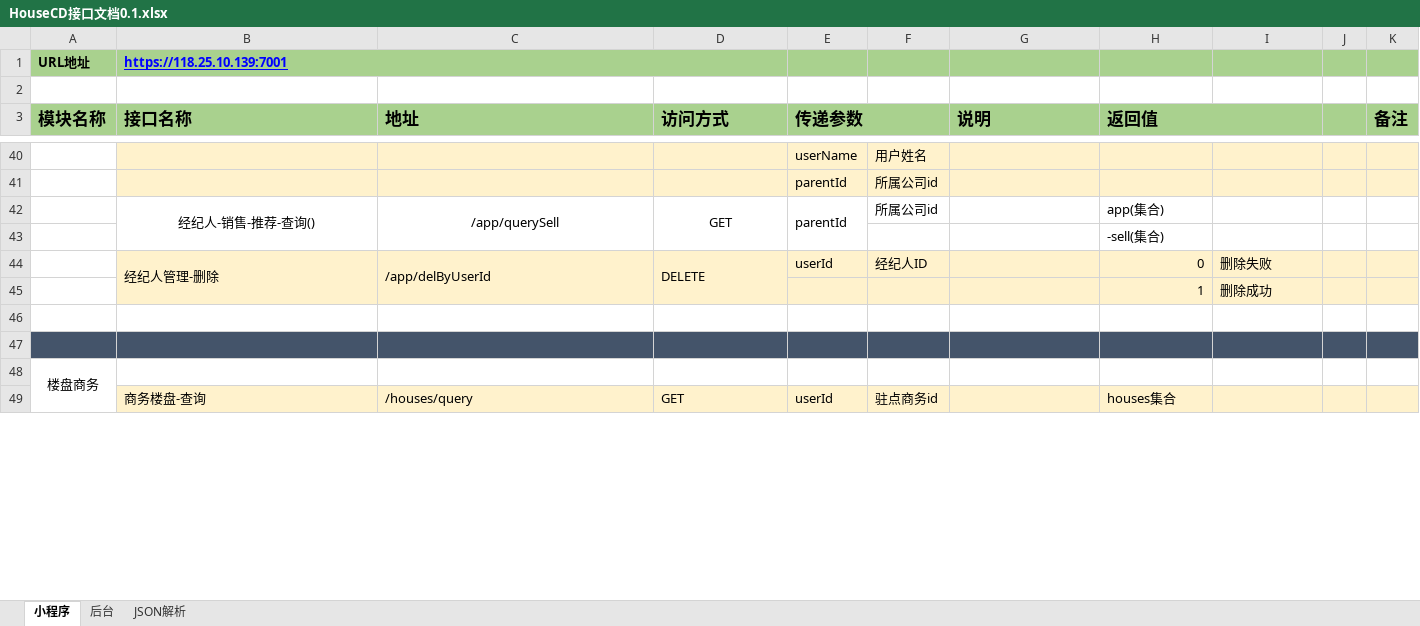
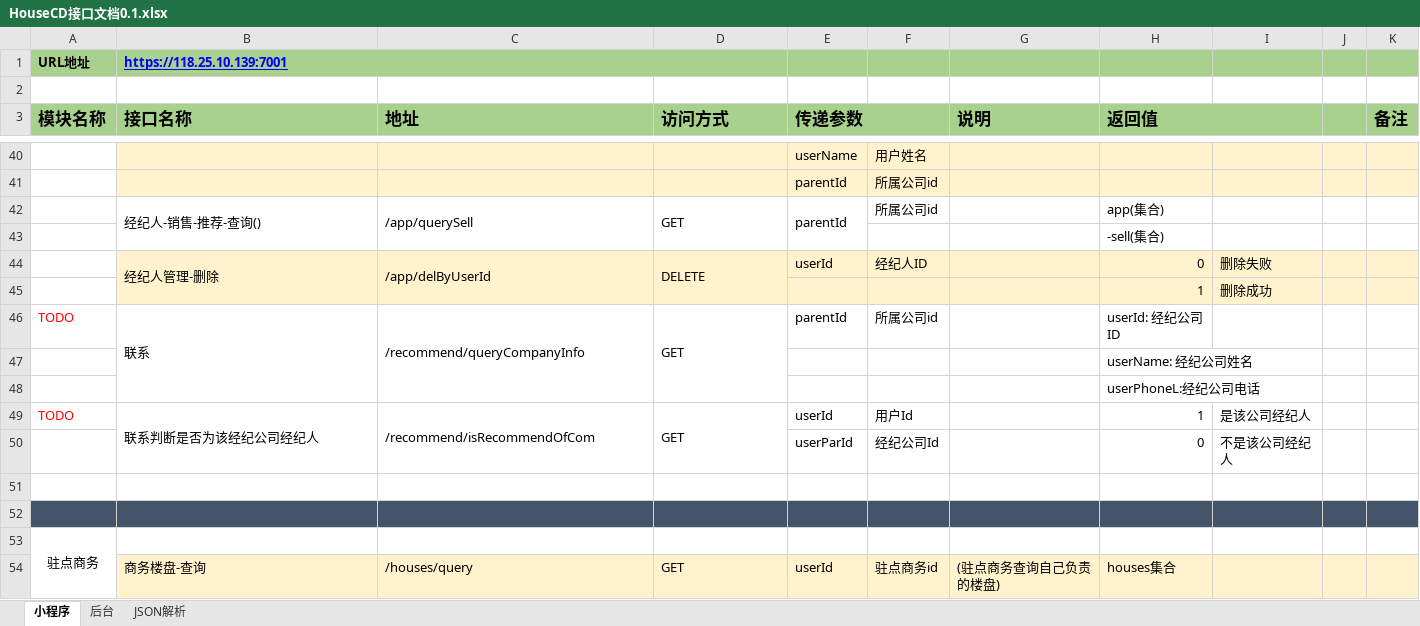
Before and after one commit to First-Org-hy/RepositoryHY, an Excel workbook: src/sql/HouseCD接口文档0.1.xlsx, sheet 小程序, drawn as a sheet; only a part is shown, gaps mark what is left out; values as stored, in another font and other column widths than the file's, no borders; removed rows and columns are numbered as before the commit, all else as after; the diff covers the shown part only; the diff names each change by its address in the sheet, - before the commit and + after, or states it on an @@ line.

```diff
--- a/src/sql/HouseCD接口文档0.1.xlsx (sheet 小程序)
+++ b/src/sql/HouseCD接口文档0.1.xlsx (sheet 小程序)
-B42:D42 alignment: center
+B42:D42 alignment: left
+row 46: TODO | 联系 | /recommend/queryCompanyInfo | GET | parentId | 所属公司id |  | userId: 经纪公司ID
@@ row 107 moved to row 47: userName: 经纪公司姓名 @@
@@ row 108 moved to row 48: userPhoneL:经纪公司电话 @@
+row 49: TODO | 联系判断是否为该经纪公司经纪人 | /recommend/isRecommendOfCom | GET | userId | 用户Id |  | 1 | 是该公司经纪人
@@ row 110 moved to row 50: userParId @@
-A53 (模块名称): 楼盘商务
+A53 (模块名称): 驻点商务
-A48:A60 merged
+A53:A63 merged
-G54 (说明): (empty)
+G54 (说明): (驻点商务查询自己负责的楼盘)
```
Also changed, not shown: 39 added rows, 134 removed rows, 8 moved rows, 3 edited cells and cell formats elsewhere in this sheet, 14 other files.
